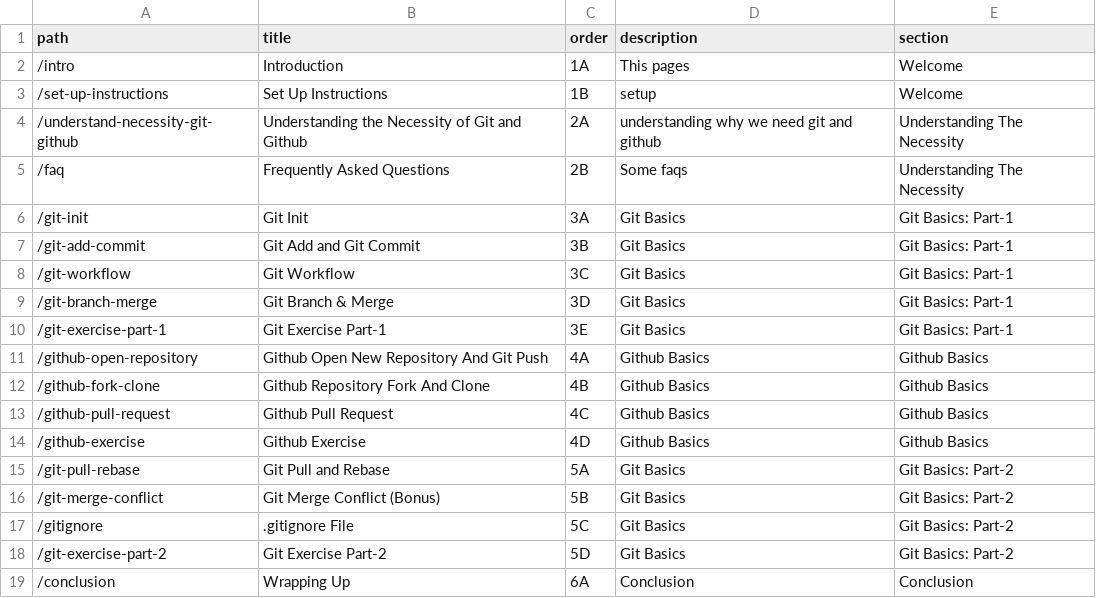
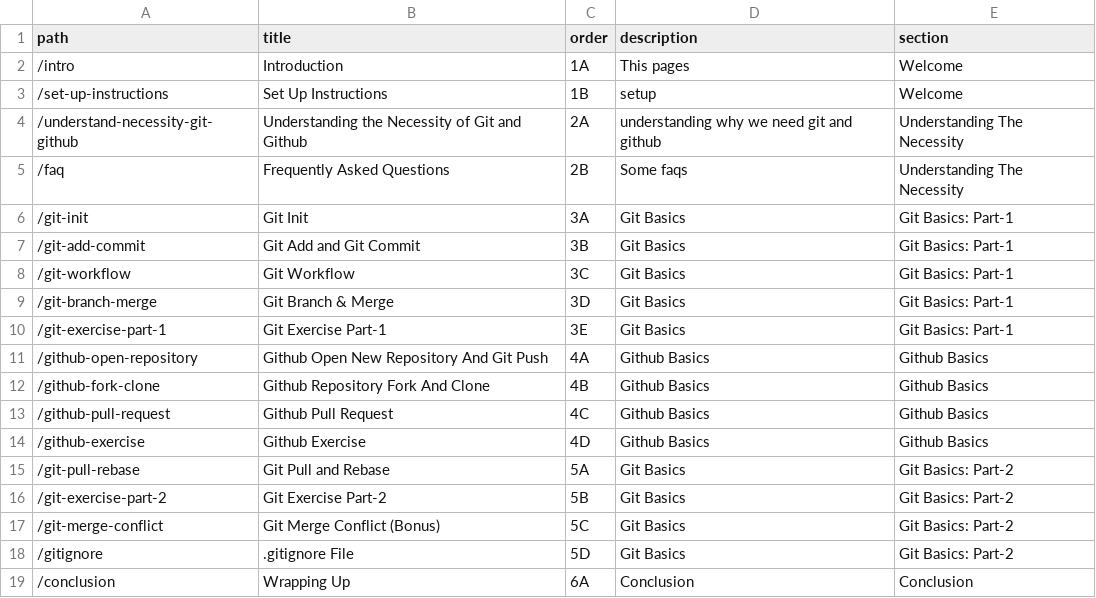
Before and after one commit to atiqueahmedziad/intro-git-workshop, a CSV file: lessons.csv, drawn as a sheet.

```diff
--- a/lessons.csv
+++ b/lessons.csv
@@ -15,5 +15,5 @@ path,title,order,description,section
 "/git-pull-rebase","Git Pull and Rebase","5A","Git Basics","Git Basics: Part-2"
-"/git-merge-conflict","Git Merge Conflict (Bonus)","5B","Git Basics","Git Basics: Part-2"
-"/gitignore",".gitignore File","5C","Git Basics","Git Basics: Part-2"
-"/git-exercise-part-2","Git Exercise Part-2","5D","Git Basics","Git Basics: Part-2"
+"/git-exercise-part-2","Git Exercise Part-2","5B","Git Basics","Git Basics: Part-2"
+"/git-merge-conflict","Git Merge Conflict (Bonus)","5C","Git Basics","Git Basics: Part-2"
+"/gitignore",".gitignore File","5D","Git Basics","Git Basics: Part-2"
 "/conclusion","Wrapping Up","6A","Conclusion","Conclusion"
```
Also changed, not shown: links.csv, 52 other files.
